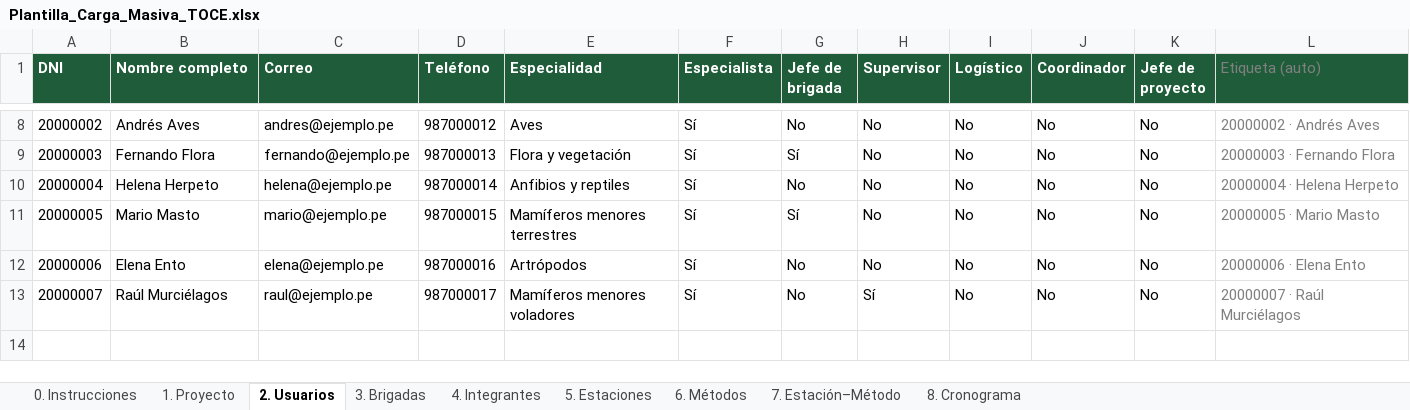
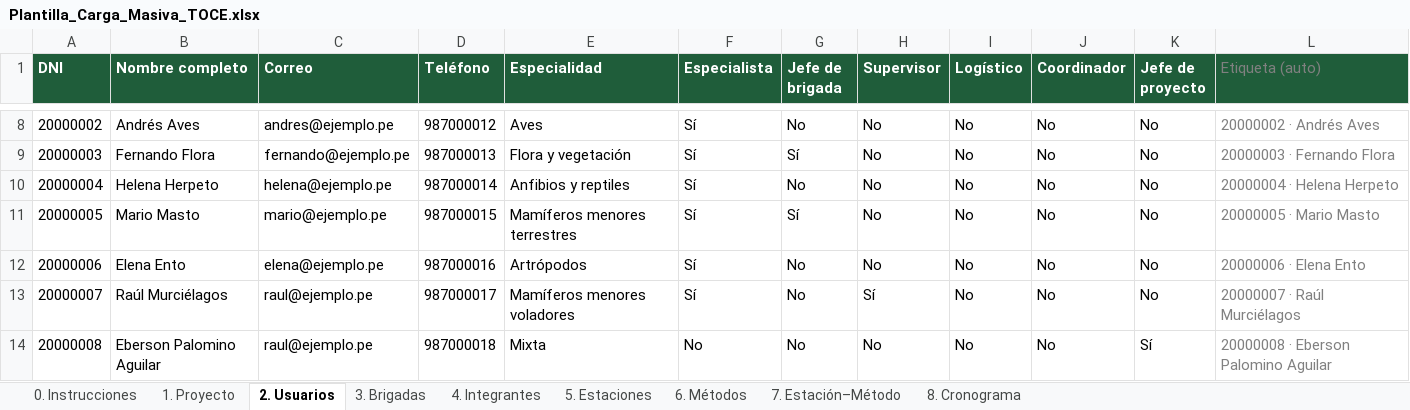
Before and after one commit to lordeber15/toce_campo, an Excel workbook: docs/plantillas/Plantilla_Carga_Masiva_TOCE.xlsx, sheet 2. Usuarios, drawn as a sheet; only a part is shown, gaps mark what is left out; values as stored, in another font and other column widths than the file's, no borders; the diff names each change by its address in the sheet, - before the commit and + after, or states it on an @@ line.

```diff
--- a/docs/plantillas/Plantilla_Carga_Masiva_TOCE.xlsx (sheet 2. Usuarios)
+++ b/docs/plantillas/Plantilla_Carga_Masiva_TOCE.xlsx (sheet 2. Usuarios)
+row 14: 20000008 | Eberson Palomino Aguilar | raul@ejemplo.pe | 987000018 | Mixta | No | No | No | No | No | Sí | 20000008 · Eberson Palomino Aguilar
```
Also changed, not shown: 2 other files.
